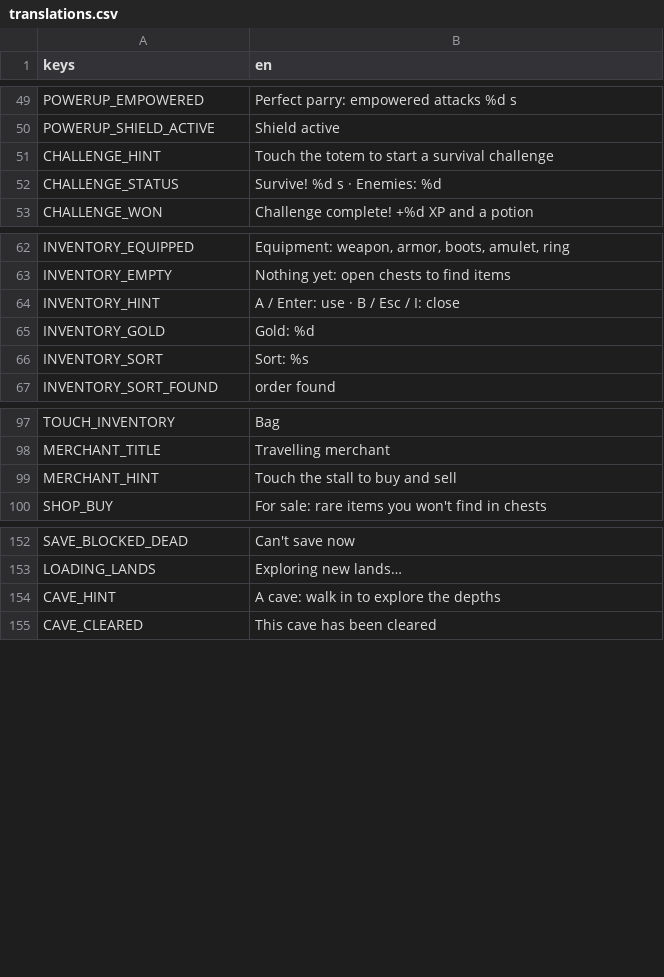
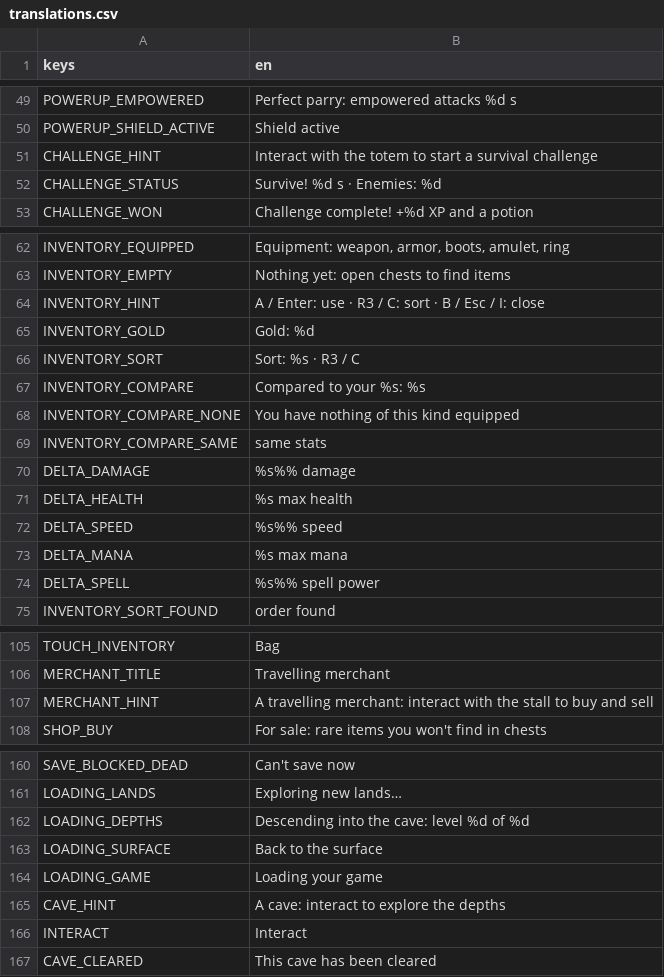
Before and after one commit to fdamore1984/gobelino-game, a CSV file: data/translations.csv, drawn as a sheet; only a part is shown, gaps mark what is left out; the diff covers the shown part only.

```diff
--- a/data/translations.csv
+++ b/data/translations.csv
@@ -50,3 +50,3 @@ POWERUP_EMPOWERED,Perfect parry: empowered attacks %d s
 POWERUP_SHIELD_ACTIVE,Shield active
-CHALLENGE_HINT,Touch the totem to start a survival challenge
+CHALLENGE_HINT,Interact with the totem to start a survival challenge
 CHALLENGE_STATUS,Survive! %d s · Enemies: %d
@@ -63,5 +63,13 @@ INVENTORY_EQUIPPED,"Equipment: weapon, armor, boots, amulet, ring"
 INVENTORY_EMPTY,Nothing yet: open chests to find items
-INVENTORY_HINT,A / Enter: use · B / Esc / I: close
+INVENTORY_HINT,A / Enter: use · R3 / C: sort · B / Esc / I: close
 INVENTORY_GOLD,Gold: %d
-INVENTORY_SORT,Sort: %s
+INVENTORY_SORT,Sort: %s · R3 / C
+INVENTORY_COMPARE,Compared to your %s: %s
+INVENTORY_COMPARE_NONE,You have nothing of this kind equipped
+INVENTORY_COMPARE_SAME,same stats
+DELTA_DAMAGE,%s%% damage
+DELTA_HEALTH,%s max health
+DELTA_SPEED,%s%% speed
+DELTA_MANA,%s max mana
+DELTA_SPELL,%s%% spell power
 INVENTORY_SORT_FOUND,order found
@@ -98,3 +106,3 @@ TOUCH_INVENTORY,Bag
 MERCHANT_TITLE,Travelling merchant
-MERCHANT_HINT,Touch the stall to buy and sell
+MERCHANT_HINT,A travelling merchant: interact with the stall to buy and sell
 SHOP_BUY,For sale: rare items you won't find in chests
@@ -153,3 +161,7 @@ SAVE_BLOCKED_DEAD,Can't save now
 LOADING_LANDS,Exploring new lands…
-CAVE_HINT,A cave: walk in to explore the depths
+LOADING_DEPTHS,Descending into the cave: level %d of %d
+LOADING_SURFACE,Back to the surface
+LOADING_GAME,Loading your game
+CAVE_HINT,A cave: interact to explore the depths
+INTERACT,Interact
 CAVE_CLEARED,This cave has been cleared
```
Also changed, not shown: 2 edited cells elsewhere in this file, 25 other files.
